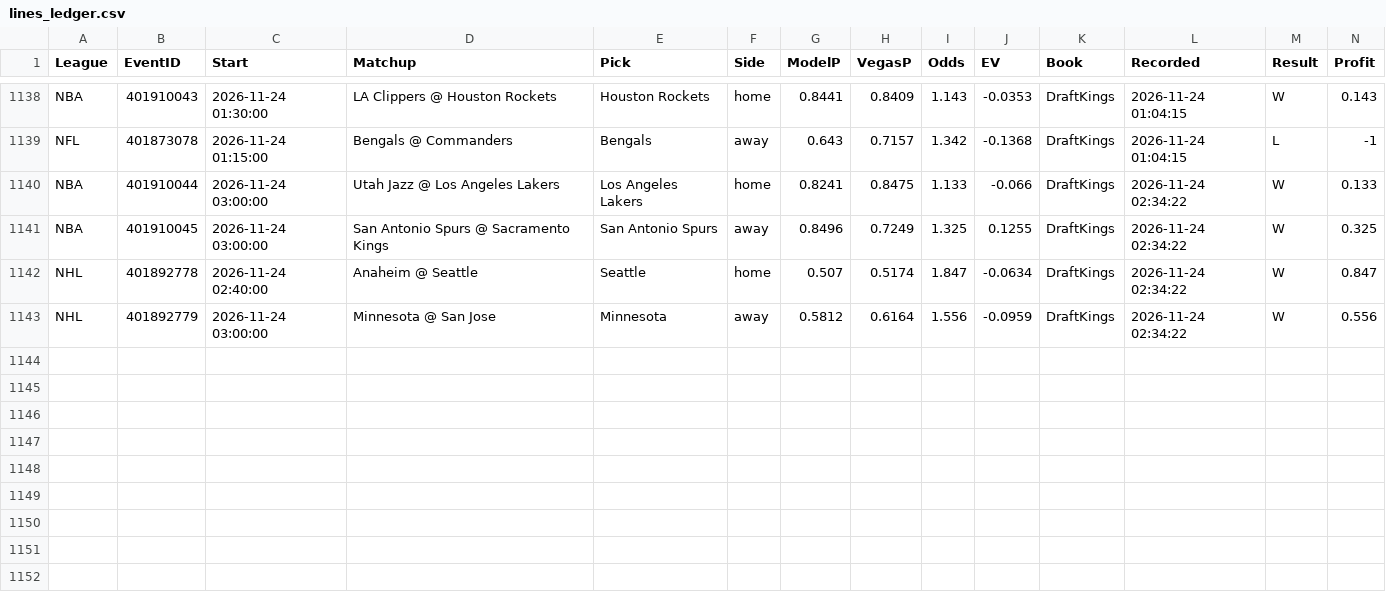
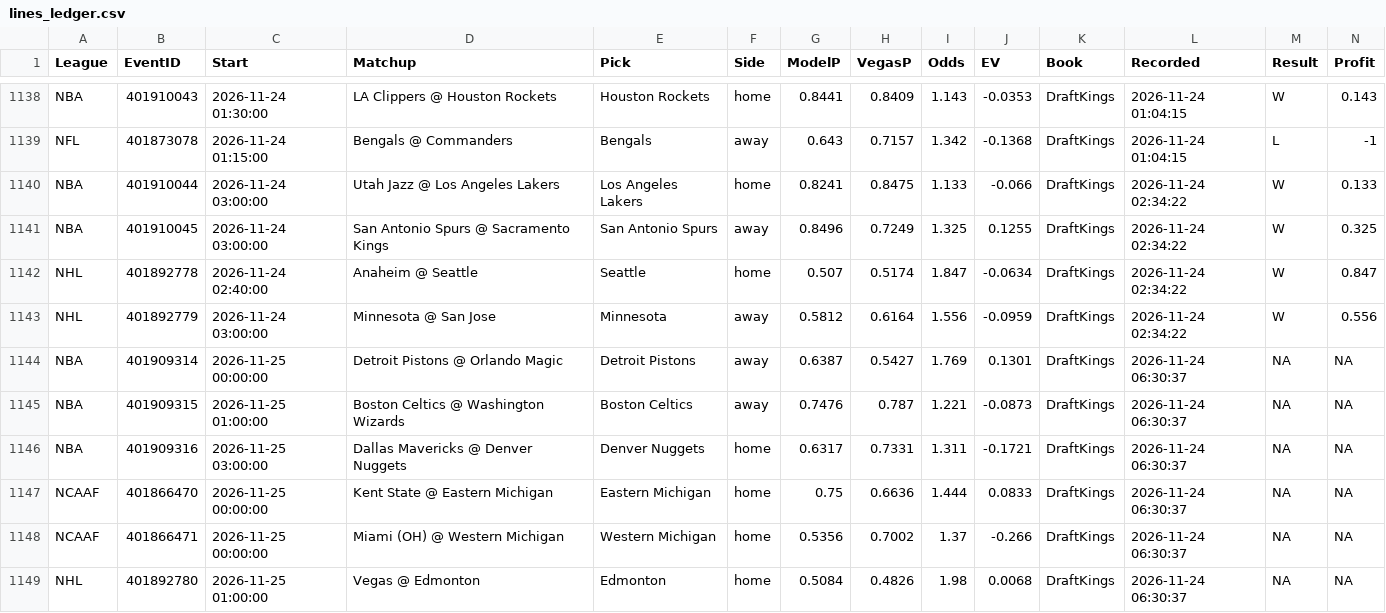
Before and after one commit to MDAnalytics-Sent/projections, a CSV file: lines_ledger.csv, drawn as a sheet; only a part is shown, gaps mark what is left out; the diff names each change by its address in the sheet, - before the commit and + after, or states it on an @@ line.

```diff
--- a/lines_ledger.csv
+++ b/lines_ledger.csv
+row 1144: NBA | 401909314 | 2026-11-25 00:00:00 | Detroit Pistons @ Orlando Magic | Detroit Pistons | away | 0.6387 | 0.5427 | 1.769 | 0.1301 | DraftKings | 2026-11-24 06:30:37 | NA | NA
+row 1145: NBA | 401909315 | 2026-11-25 01:00:00 | Boston Celtics @ Washington Wizards | Boston Celtics | away | 0.7476 | 0.787 | 1.221 | -0.0873 | DraftKings | 2026-11-24 06:30:37 | NA | NA
+row 1146: NBA | 401909316 | 2026-11-25 03:00:00 | Dallas Mavericks @ Denver Nuggets | Denver Nuggets | home | 0.6317 | 0.7331 | 1.311 | -0.1721 | DraftKings | 2026-11-24 06:30:37 | NA | NA
+row 1147: NCAAF | 401866470 | 2026-11-25 00:00:00 | Kent State @ Eastern Michigan | Eastern Michigan | home | 0.75 | 0.6636 | 1.444 | 0.0833 | DraftKings | 2026-11-24 06:30:37 | NA | NA
+row 1148: NCAAF | 401866471 | 2026-11-25 00:00:00 | Miami (OH) @ Western Michigan | Western Michigan | home | 0.5356 | 0.7002 | 1.37 | -0.266 | DraftKings | 2026-11-24 06:30:37 | NA | NA
+row 1149: NHL | 401892780 | 2026-11-25 01:00:00 | Vegas @ Edmonton | Edmonton | home | 0.5084 | 0.4826 | 1.98 | 0.0068 | DraftKings | 2026-11-24 06:30:37 | NA | NA
```
Also changed, not shown: 10 other files.
